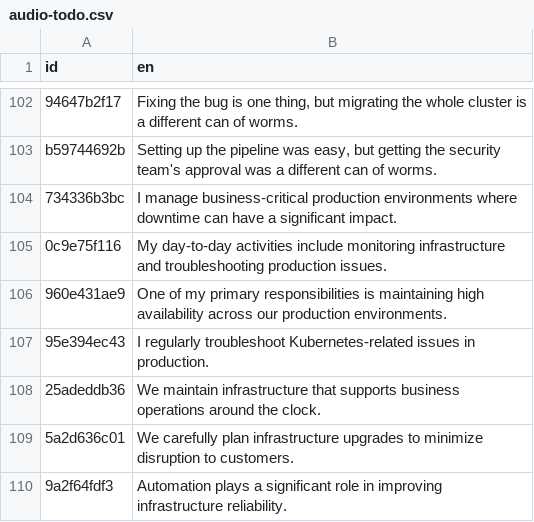
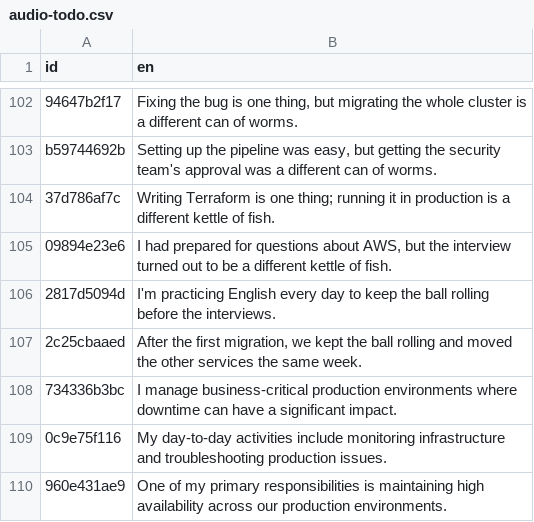
Before and after one commit to JonomaIT/web-english, a CSV file: audio-todo.csv, drawn as a sheet; only a part is shown, gaps mark what is left out; the shorter side is filled out with more unchanged rows; the diff names each change by its address in the sheet, - before the commit and + after, or states it on an @@ line.

```diff
--- a/audio-todo.csv
+++ b/audio-todo.csv
+row 104: 37d786af7c | Writing Terraform is one thing; running it in production is a different kettle of fish.
+row 105: 09894e23e6 | I had prepared for questions about AWS, but the interview turned out to be a different kettle of fish.
+row 106: 2817d5094d | I'm practicing English every day to keep the ball rolling before the interviews.
+row 107: 2c25cbaaed | After the first migration, we kept the ball rolling and moved the other services the same week.
```
Also changed, not shown: 1 other file.
